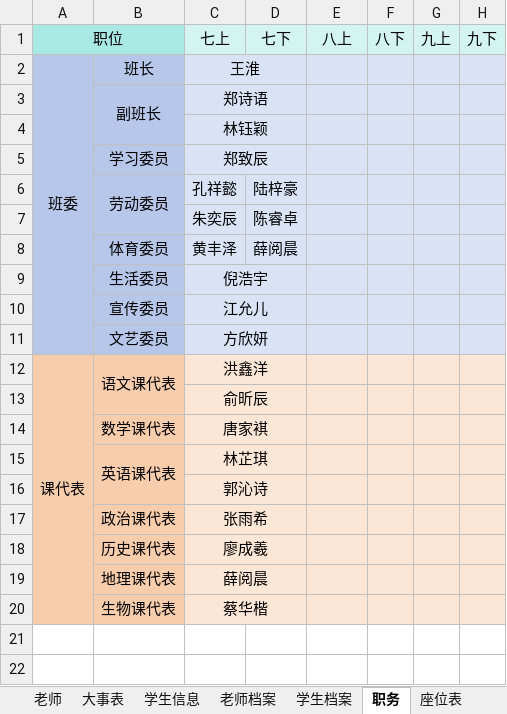
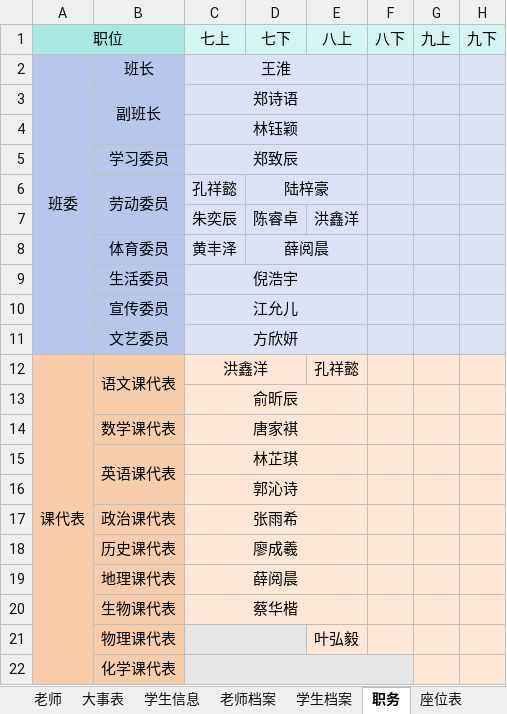
Before and after one commit to dsywy1698/dsywy1698.github.io, an Excel workbook: c/9班资料.xlsx, sheet 职务, drawn as a sheet; values as stored, in another font and other column widths than the file's, no borders; removed rows and columns are numbered as before the commit, all else as after; the diff names each change by its address in the sheet, - before the commit and + after, or states it on an @@ line.

```diff
--- a/c/9班资料.xlsx (sheet 职务)
+++ b/c/9班资料.xlsx (sheet 职务)
-C2:D2 merged
+C2:E2 merged
-C3:D3 merged
+C3:E3 merged
-C4:D4 merged
+C4:E4 merged
-C5:D5 merged
+C5:E5 merged
+D6:E6 merged
-E7: (empty)
+E7: 洪鑫洋
+D8:E8 merged
-C9:D9 merged
+C9:E9 merged
-C10:D10 merged
+C10:E10 merged
-C11:D11 merged
+C11:E11 merged
-E12: (empty)
+E12: 孔祥懿
-C13:D13 merged
+C13:E13 merged
-C14:D14 merged
+C14:E14 merged
-C15:D15 merged
+C15:E15 merged
-C16:D16 merged
+C16:E16 merged
-C17:D17 merged
+C17:E17 merged
-C18:D18 merged
+C18:E18 merged
-C19:D19 merged
+C19:E19 merged
-C20:D20 merged
+C20:E20 merged
+row 21:  | 物理课代表 |  |  | 叶弘毅
+row 22:  | 化学课代表
```
Also changed, not shown: c/9班资料（关键词）.xlsx, 3 other files.
